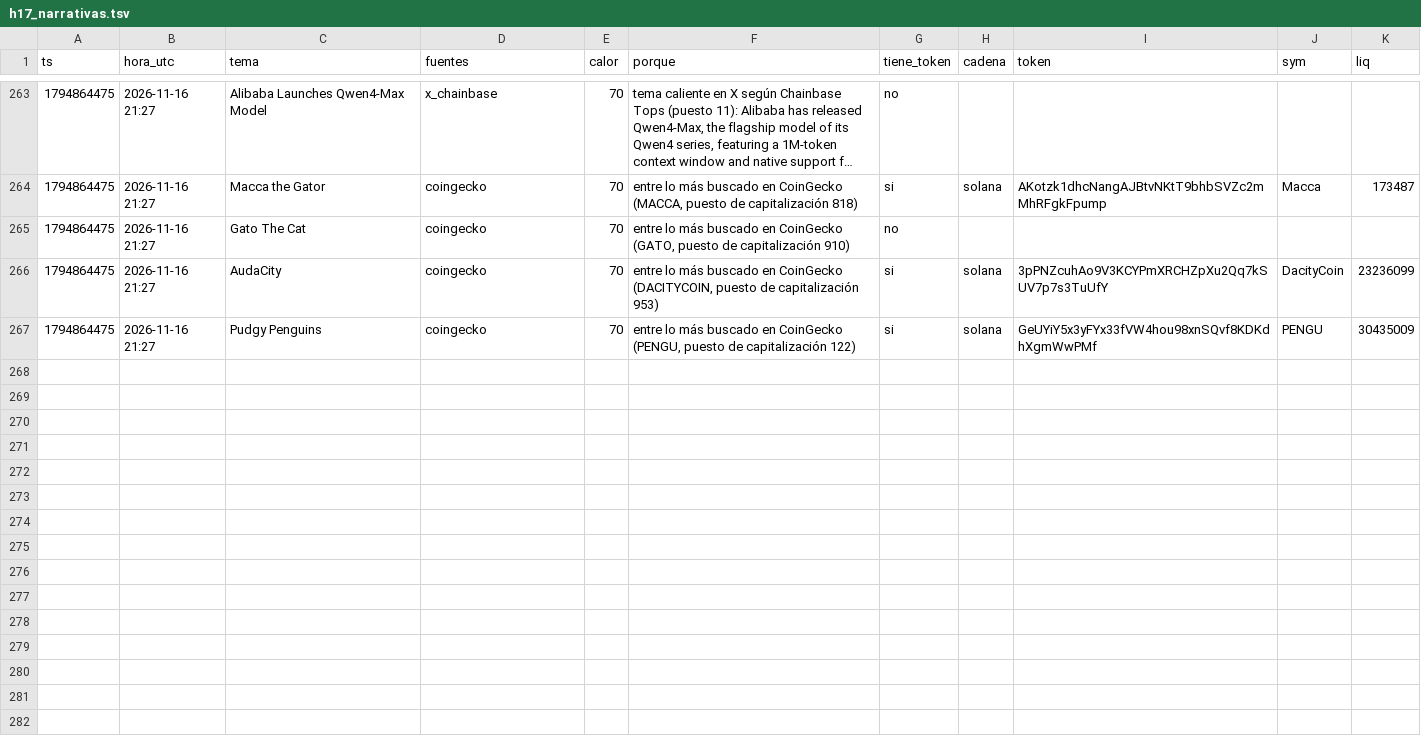
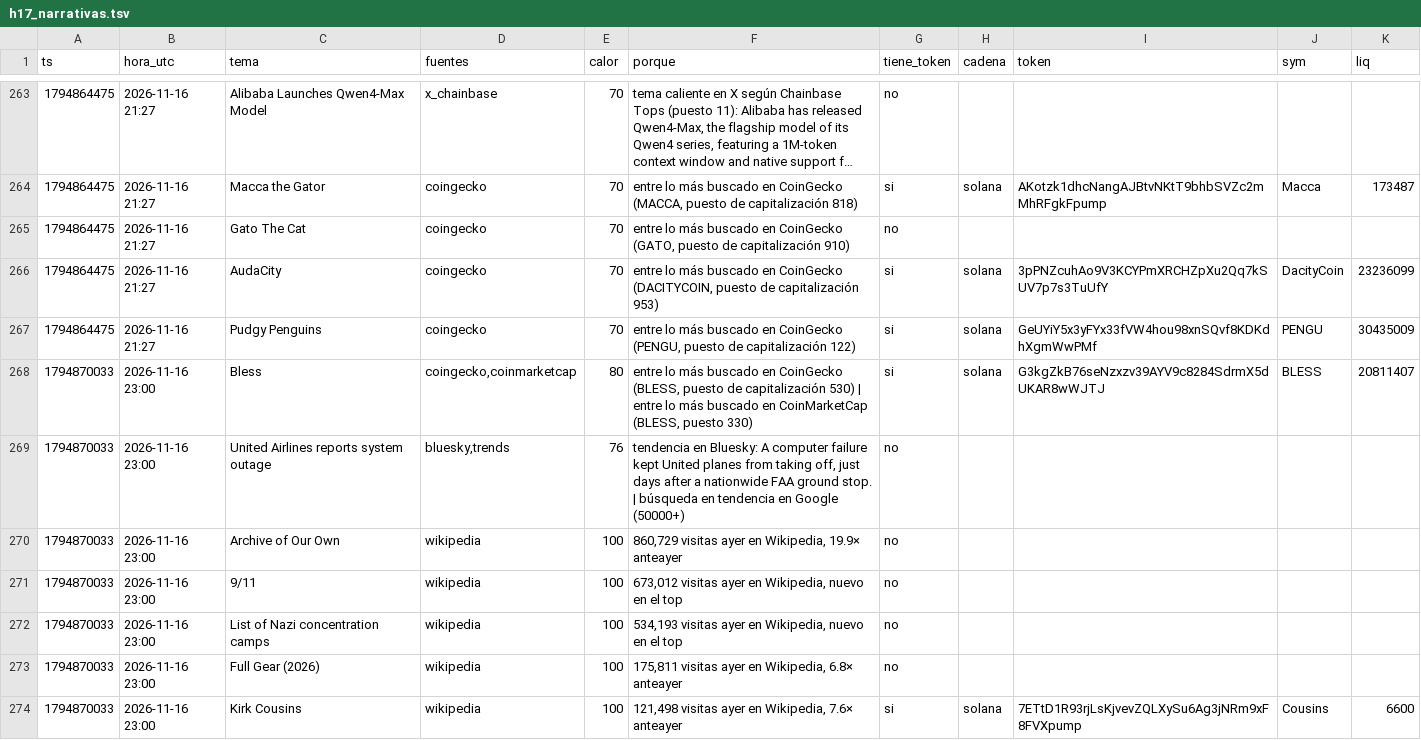
Before and after one commit to fjmunoznieves/desk-memecoins, a TSV file: datos/h17_narrativas.tsv, drawn as a sheet; only a part is shown, gaps mark what is left out; long unchanged cells end in …; the diff covers the shown part only.

```diff
--- a/datos/h17_narrativas.tsv
+++ b/datos/h17_narrativas.tsv
@@ -267 +267,8 @@ ts	hora_utc	tema	fuentes	calor	porque	tiene_token	cadena	token	sym	liq
 1794864475	2026-11-16 21:27	Pudgy Penguins	coingecko	70	entre lo más buscado en CoinGecko (PENGU, puesto de capitalización 122)	si	solana	GeUYiY5x3yFYx33fVW4hou98xnSQvf8KDKdhXgmWwPMf	PENGU	30435009
+1794870033	2026-11-16 23:00	Bless	coingecko,coinmarketcap	80	entre lo más buscado en CoinGecko (BLESS, puesto de capitalización 530) | entre lo más buscado en CoinMarketCap (BLESS, puesto 330)	si	solana	G3kgZkB76seNzxzv39AYV9c8284SdrmX5dUKAR8wWJTJ	BLESS	20811407
+1794870033	2026-11-16 23:00	United Airlines reports system outage	bluesky,trends	76	tendencia en Bluesky: A computer failure kept United planes from taking off, just days after a nationwide FAA ground stop. | búsqueda en tendencia en Google (50000+)	no				
+1794870033	2026-11-16 23:00	Archive of Our Own	wikipedia	100	860,729 visitas ayer en Wikipedia, 19.9× anteayer	no				
+1794870033	2026-11-16 23:00	9/11	wikipedia	100	673,012 visitas ayer en Wikipedia, nuevo en el top	no				
+1794870033	2026-11-16 23:00	List of Nazi concentration camps	wikipedia	100	534,193 visitas ayer en Wikipedia, nuevo en el top	no				
+1794870033	2026-11-16 23:00	Full Gear (2026)	wikipedia	100	175,811 visitas ayer en Wikipedia, 6.8× anteayer	no				
+1794870033	2026-11-16 23:00	Kirk Cousins	wikipedia	100	121,498 visitas ayer en Wikipedia, 7.6× anteayer	si	solana	7ETtD1R93rjLsKjvevZQLXySu6Ag3jNRm9xF8FVXpump	Cousins	6600
```
Also changed, not shown: 18 added rows elsewhere in this file, datos/estudio_reglas_sombra.tsv, datos/h19_huecos.tsv, 20 other files.
